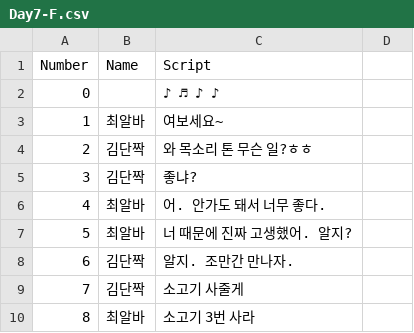
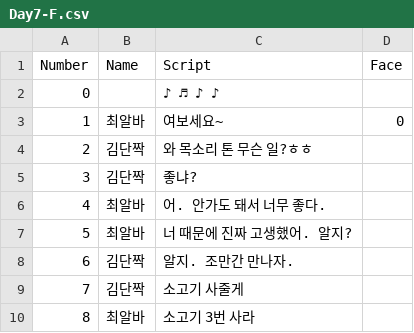
Before and after one commit to TeamOddCS/JS25, a CSV file: Odd_ConvenienceStore/Assets/Resources/Day7-F.csv, drawn as a sheet; only a part is shown; the diff names each change by its address in the sheet, - before the commit and + after, or states it on an @@ line.

```diff
--- a/Odd_ConvenienceStore/Assets/Resources/Day7-F.csv
+++ b/Odd_ConvenienceStore/Assets/Resources/Day7-F.csv
-D1: (empty)
+D1: Face
-D3 (Face): (empty)
+D3 (Face): 0
```
Also changed, not shown: Odd_ConvenienceStore/Assets/Resources/Day1-F.csv, Odd_ConvenienceStore/Assets/Resources/Day2-F.csv, 55 other files.
